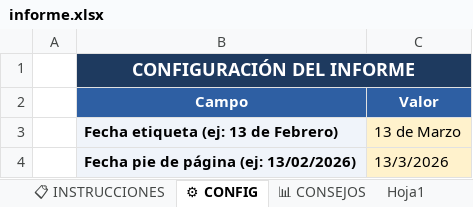
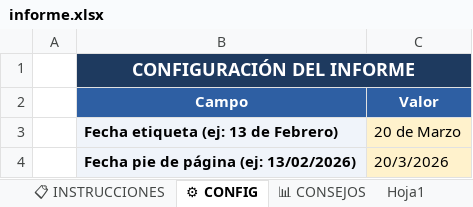
Before and after one commit to rinconrobertoj-oss/dashboard_V5, an Excel workbook: data/informe.xlsx, sheet ⚙ CONFIG, drawn as a sheet; values as stored, in another font and other column widths than the file's, no borders; the diff names each change by its address in the sheet, - before the commit and + after, or states it on an @@ line.

```diff
--- a/data/informe.xlsx (sheet ⚙ CONFIG)
+++ b/data/informe.xlsx (sheet ⚙ CONFIG)
-C3 (Valor): 13 de Marzo
+C3 (Valor): 20 de Marzo
-C4 (Valor): 13/3/2026
+C4 (Valor): 20/3/2026
```
Also changed, not shown: sheet 📁 EVIDENCIAS, sheet 📊 CONSEJOS, sheet Hoja1, sheet 📈 HISTÓRICO CONSEJOS, sheet 🚀 EVOLUTIVOS, sheet 📈 HISTÓRICO GLOBAL, 1 other file.
